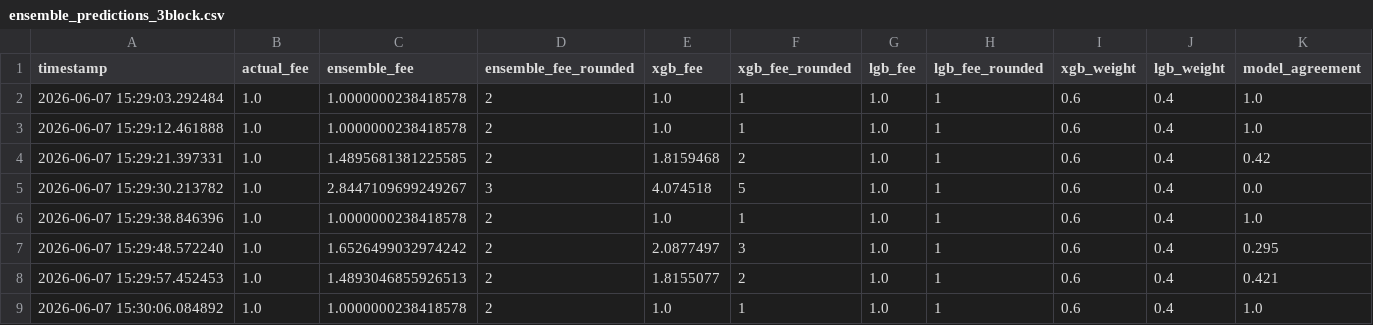
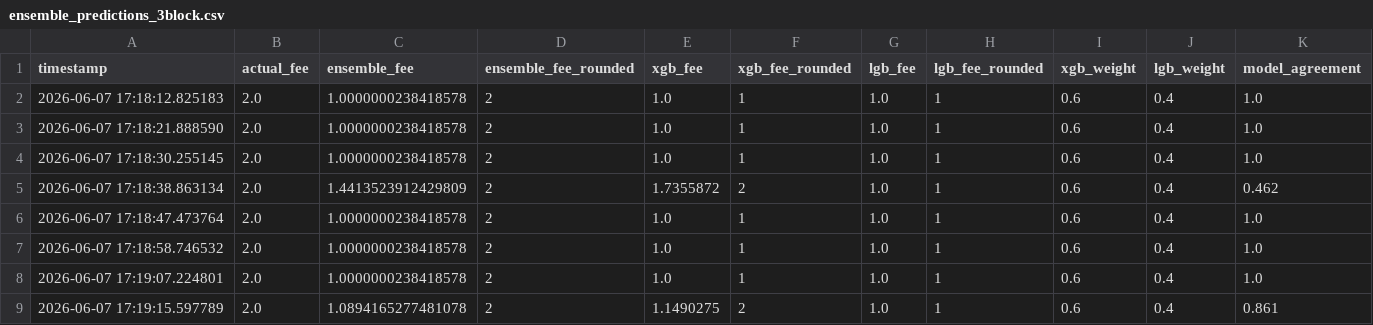
Before and after one commit to CUBOPLUS-BTC/bitcoin-mempool-fee-predictor, a CSV file: models/ensemble_predictions_3block.csv, drawn as a sheet.

```diff
--- a/models/ensemble_predictions_3block.csv
+++ b/models/ensemble_predictions_3block.csv
@@ -1,9 +1,9 @@
 timestamp,actual_fee,ensemble_fee,ensemble_fee_rounded,xgb_fee,xgb_fee_rounded,lgb_fee,lgb_fee_rounded,xgb_weight,lgb_weight,model_agreement
-2026-06-07 15:29:03.292484,1.0,1.0000000238418578,2,1.0,1,1.0,1,0.6,0.4,1.0
-2026-06-07 15:29:12.461888,1.0,1.0000000238418578,2,1.0,1,1.0,1,0.6,0.4,1.0
-2026-06-07 15:29:21.397331,1.0,1.4895681381225585,2,1.8159468,2,1.0,1,0.6,0.4,0.42
-2026-06-07 15:29:30.213782,1.0,2.8447109699249267,3,4.074518,5,1.0,1,0.6,0.4,0.0
-2026-06-07 15:29:38.846396,1.0,1.0000000238418578,2,1.0,1,1.0,1,0.6,0.4,1.0
-2026-06-07 15:29:48.572240,1.0,1.6526499032974242,2,2.0877497,3,1.0,1,0.6,0.4,0.295
-2026-06-07 15:29:57.452453,1.0,1.4893046855926513,2,1.8155077,2,1.0,1,0.6,0.4,0.421
-2026-06-07 15:30:06.084892,1.0,1.0000000238418578,2,1.0,1,1.0,1,0.6,0.4,1.0
+2026-06-07 17:18:12.825183,2.0,1.0000000238418578,2,1.0,1,1.0,1,0.6,0.4,1.0
+2026-06-07 17:18:21.888590,2.0,1.0000000238418578,2,1.0,1,1.0,1,0.6,0.4,1.0
+2026-06-07 17:18:30.255145,2.0,1.0000000238418578,2,1.0,1,1.0,1,0.6,0.4,1.0
+2026-06-07 17:18:38.863134,2.0,1.4413523912429809,2,1.7355872,2,1.0,1,0.6,0.4,0.462
+2026-06-07 17:18:47.473764,2.0,1.0000000238418578,2,1.0,1,1.0,1,0.6,0.4,1.0
+2026-06-07 17:18:58.746532,2.0,1.0000000238418578,2,1.0,1,1.0,1,0.6,0.4,1.0
+2026-06-07 17:19:07.224801,2.0,1.0000000238418578,2,1.0,1,1.0,1,0.6,0.4,1.0
+2026-06-07 17:19:15.597789,2.0,1.0894165277481078,2,1.1490275,2,1.0,1,0.6,0.4,0.861
```
Also changed, not shown: models/ensemble_predictions_1block.csv, models/ensemble_predictions_6block.csv, 10 other files.
